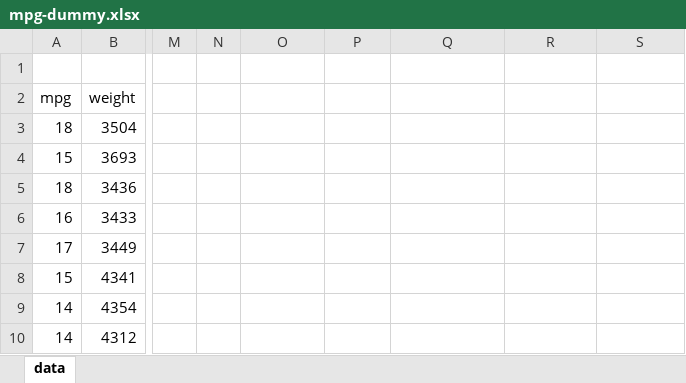
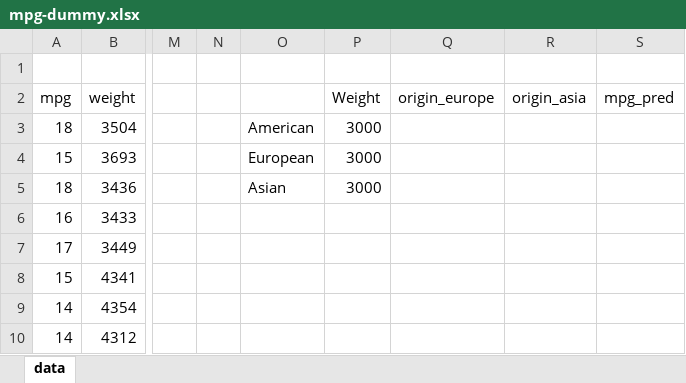
Before and after one commit to summerofgeorge/olt-advanced-statistics-for-business-analytics, an Excel workbook: 1-regression-analysis-and-predictive-models/linear-regression/mpg-dummy.xlsx, sheet data, drawn as a sheet; only a part is shown, gaps mark what is left out; values as stored, in another font and other column widths than the file's, no borders; the diff names each change by its address in the sheet, - before the commit and + after, or states it on an @@ line.

```diff
--- a/1-regression-analysis-and-predictive-models/linear-regression/mpg-dummy.xlsx (sheet data)
+++ b/1-regression-analysis-and-predictive-models/linear-regression/mpg-dummy.xlsx (sheet data)
-P2: (empty)
+P2: Weight
-Q2: (empty)
+Q2: origin_europe
-R2: (empty)
+R2: origin_asia
-S2: (empty)
+S2: mpg_pred
-O3: (empty)
+O3: American
-P3:P5 (Weight): (empty)
+P3:P5 (Weight): 3000
-O4: (empty)
+O4: European
-O5: (empty)
+O5: Asian
```
Also changed, not shown: 1-regression-analysis-and-predictive-models/linear-regression/wine-interaction.xlsx, 5 other files.
